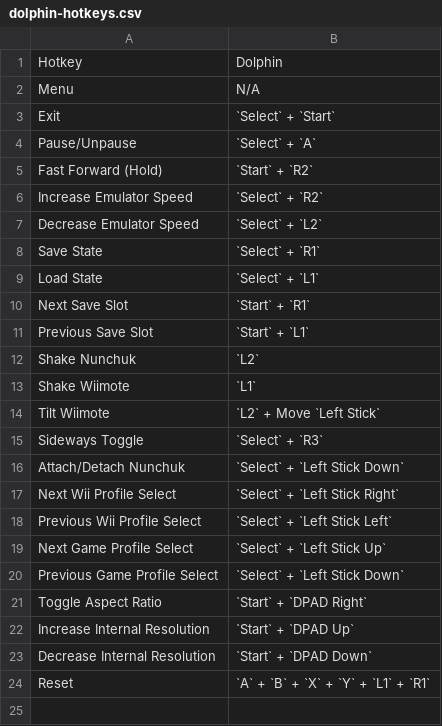
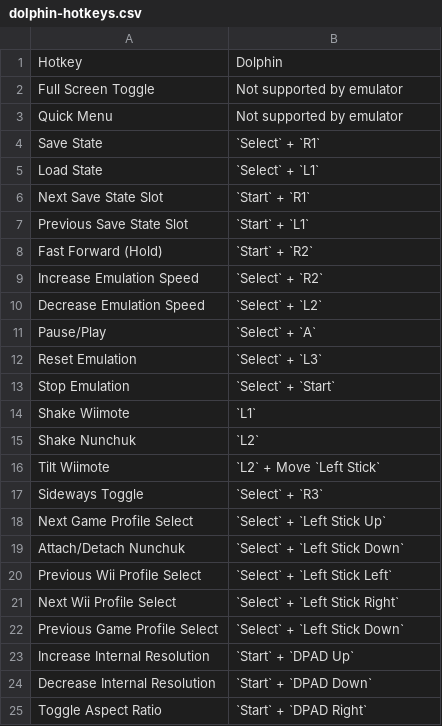
Before and after one commit to EmuDeck/emudeck.github.io, a CSV file: docs/tables/dolphin-hotkeys.csv, drawn as a sheet.

```diff
--- a/docs/tables/dolphin-hotkeys.csv
+++ b/docs/tables/dolphin-hotkeys.csv
@@ -1,24 +1,25 @@
 Hotkey,Dolphin
-Menu,N/A
-Exit,`Select` + `Start`
-Pause/Unpause,`Select` + `A`
-Fast Forward (Hold),`Start` + `R2`
-Increase Emulator Speed,`Select` + `R2`
-Decrease Emulator Speed,`Select` + `L2`
+Full Screen Toggle,Not supported by emulator
+Quick Menu,Not supported by emulator
 Save State,`Select` + `R1`
 Load State,`Select` + `L1`
-Next Save Slot,`Start` + `R1`
-Previous Save Slot,`Start` + `L1`
+Next Save State Slot,`Start` + `R1`
+Previous Save State Slot,`Start` + `L1`
+Fast Forward (Hold),`Start` + `R2`
+Increase Emulation Speed,`Select` + `R2`
+Decrease Emulation Speed,`Select` + `L2`
+Pause/Play,`Select` + `A`
+Reset Emulation,`Select` + `L3`
+Stop Emulation,`Select` + `Start`
+Shake Wiimote,`L1`
 Shake Nunchuk,`L2`
-Shake Wiimote,`L1`
 Tilt Wiimote,`L2` + Move `Left Stick`
 Sideways Toggle,`Select` + `R3`
+Next Game Profile Select,`Select` + `Left Stick Up`
 Attach/Detach Nunchuk,`Select` + `Left Stick Down`
+Previous Wii Profile Select,`Select` + `Left Stick Left`
 Next Wii Profile Select,`Select` + `Left Stick Right`
-Previous Wii Profile Select,`Select` + `Left Stick Left`
-Next Game Profile Select,`Select` + `Left Stick Up`
 Previous Game Profile Select,`Select` + `Left Stick Down`
-Toggle Aspect Ratio,`Start` + `DPAD Right`
 Increase Internal Resolution,`Start` + `DPAD Up`
 Decrease Internal Resolution,`Start` + `DPAD Down`
-Reset,`A` + `B` + `X` + `Y` + `L1` + `R1`
+Toggle Aspect Ratio,`Start` + `DPAD Right`
```
Also changed, not shown: docs/tables/duckstation-hotkeys.csv, docs/tables/pcsx2-hotkeys.csv, 12 other files.
